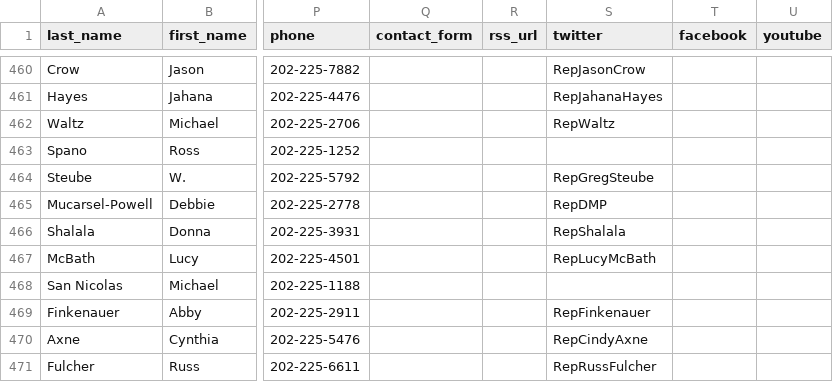
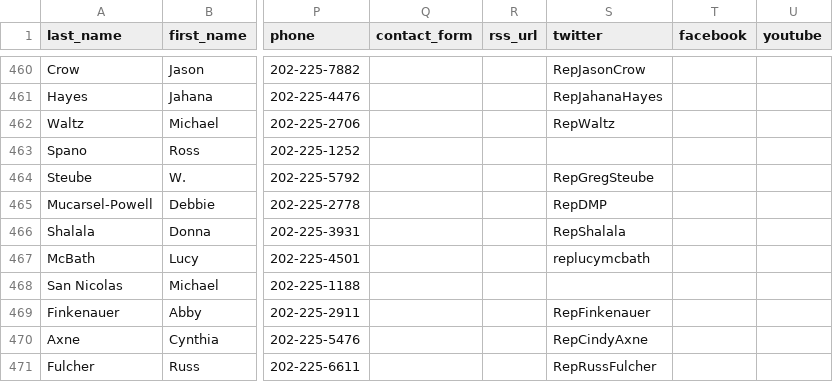
Before and after one commit to unitedstates/congress-legislators, a CSV file: legislators-current.csv, drawn as a sheet; only a part is shown, gaps mark what is left out; the diff names each change by its address in the sheet, - before the commit and + after, or states it on an @@ line.

```diff
--- a/legislators-current.csv
+++ b/legislators-current.csv
-S467 (twitter): RepLucyMcBath
+S467 (twitter): replucymcbath
```
Also changed, not shown: 2 other files.
